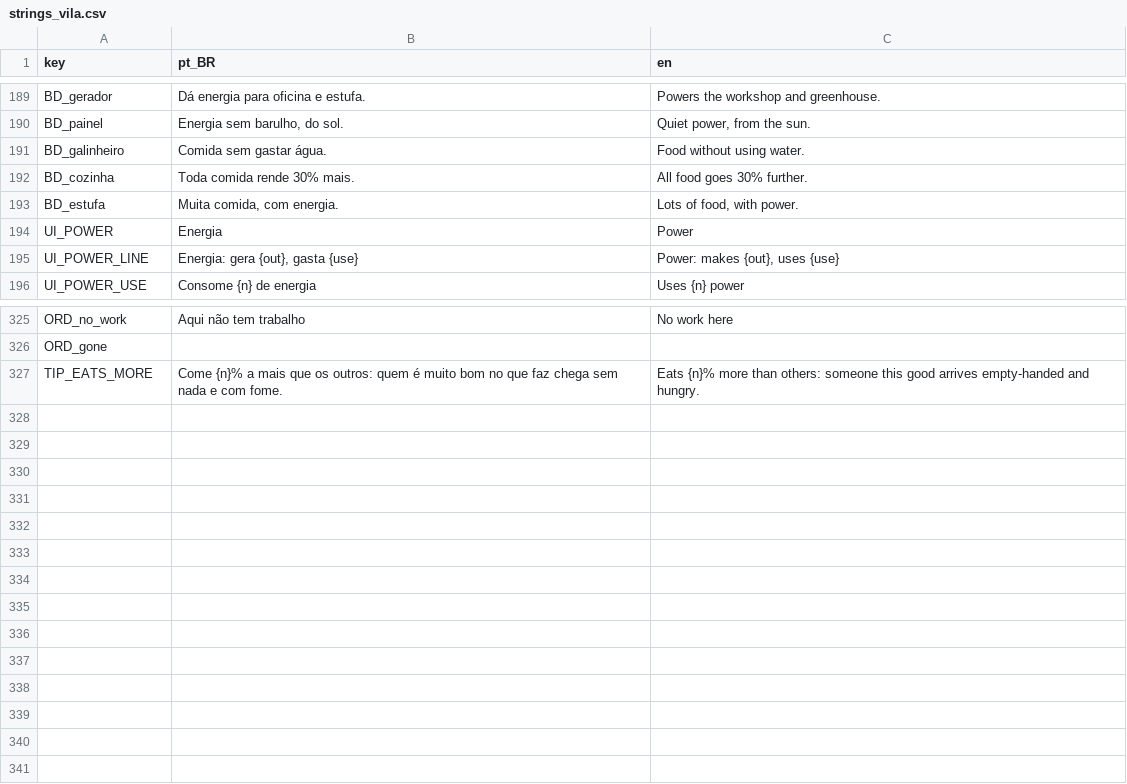
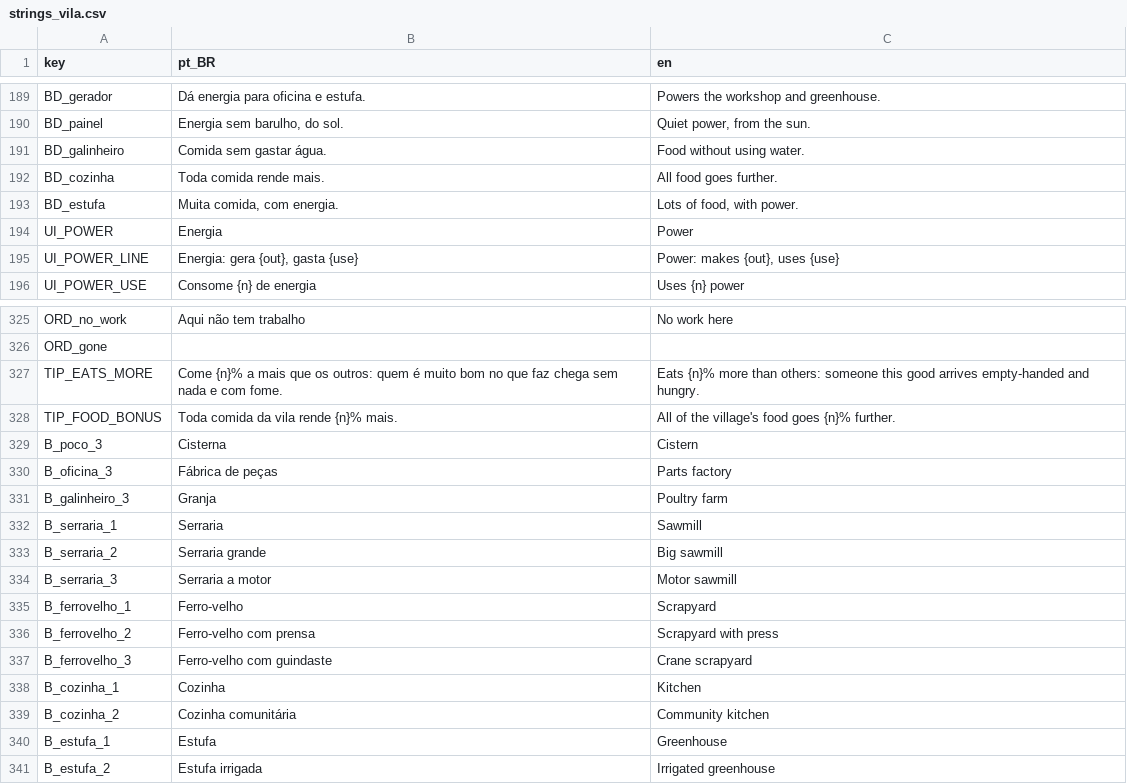
Before and after one commit to koenigkan12/task-bar, a CSV file: vila/data/i18n/strings_vila.csv, drawn as a sheet; only a part is shown, gaps mark what is left out.

```diff
--- a/vila/data/i18n/strings_vila.csv
+++ b/vila/data/i18n/strings_vila.csv
@@ -191,3 +191,3 @@ BD_painel,"Energia sem barulho, do sol.","Quiet power, from the sun."
 BD_galinheiro,Comida sem gastar água.,Food without using water.
-BD_cozinha,Toda comida rende 30% mais.,All food goes 30% further.
+BD_cozinha,Toda comida rende mais.,All food goes further.
 BD_estufa,"Muita comida, com energia.","Lots of food, with power."
@@ -327 +327,15 @@ ORD_gone,,
 TIP_EATS_MORE,"Come {n}% a mais que os outros: quem é muito bom no que faz chega sem nada e com fome.","Eats {n}% more than others: someone this good arrives empty-handed and hungry."
+TIP_FOOD_BONUS,Toda comida da vila rende {n}% mais.,All of the village's food goes {n}% further.
+B_poco_3,Cisterna,Cistern
+B_oficina_3,Fábrica de peças,Parts factory
+B_galinheiro_3,Granja,Poultry farm
+B_serraria_1,Serraria,Sawmill
+B_serraria_2,Serraria grande,Big sawmill
+B_serraria_3,Serraria a motor,Motor sawmill
+B_ferrovelho_1,Ferro-velho,Scrapyard
+B_ferrovelho_2,Ferro-velho com prensa,Scrapyard with press
+B_ferrovelho_3,Ferro-velho com guindaste,Crane scrapyard
+B_cozinha_1,Cozinha,Kitchen
+B_cozinha_2,Cozinha comunitária,Community kitchen
+B_estufa_1,Estufa,Greenhouse
+B_estufa_2,Estufa irrigada,Irrigated greenhouse
```
Also changed, not shown: 24 other files.
